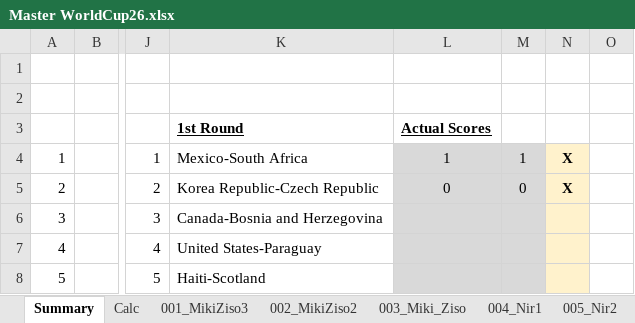
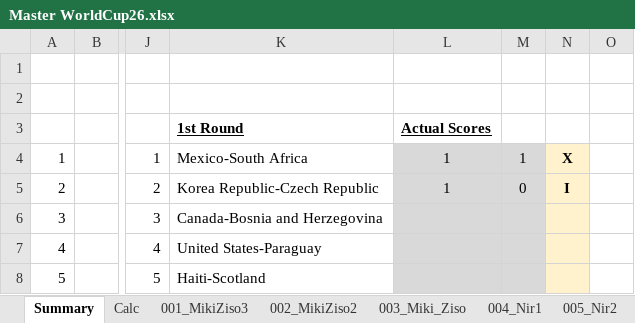
Before and after one commit to mikizi/toto, an Excel workbook: xlsx/Master WorldCup26.xlsx, sheet Summary, drawn as a sheet; only a part is shown, gaps mark what is left out; values as stored, in another font and other column widths than the file's, no borders; the diff names each change by its address in the sheet, - before the commit and + after, or states it on an @@ line.

```diff
--- a/xlsx/Master WorldCup26.xlsx (sheet Summary)
+++ b/xlsx/Master WorldCup26.xlsx (sheet Summary)
-L5 (Actual Scores): 0
+L5 (Actual Scores): 1
-N5: X
+N5: I
```
Also changed, not shown: sheet Calc, 2 other files.
